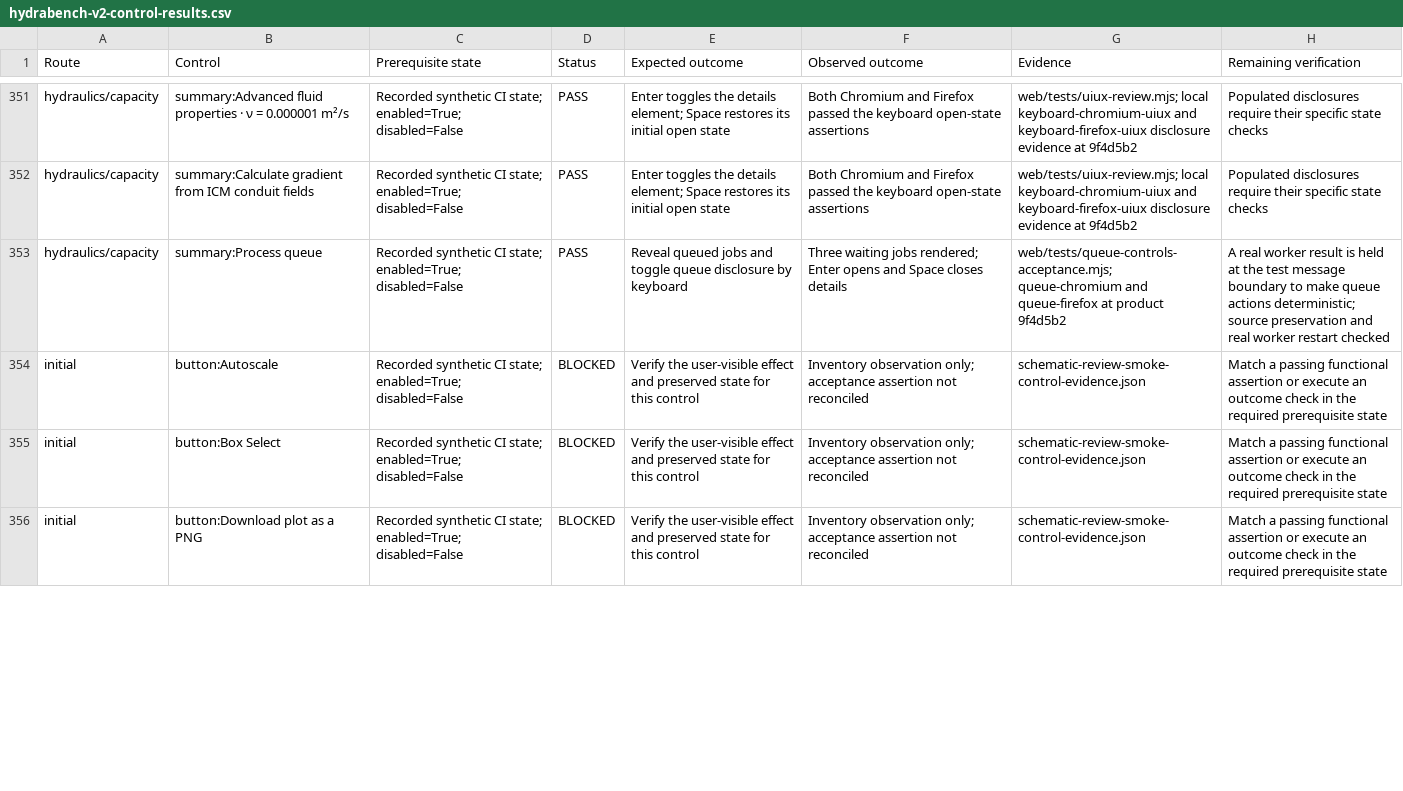
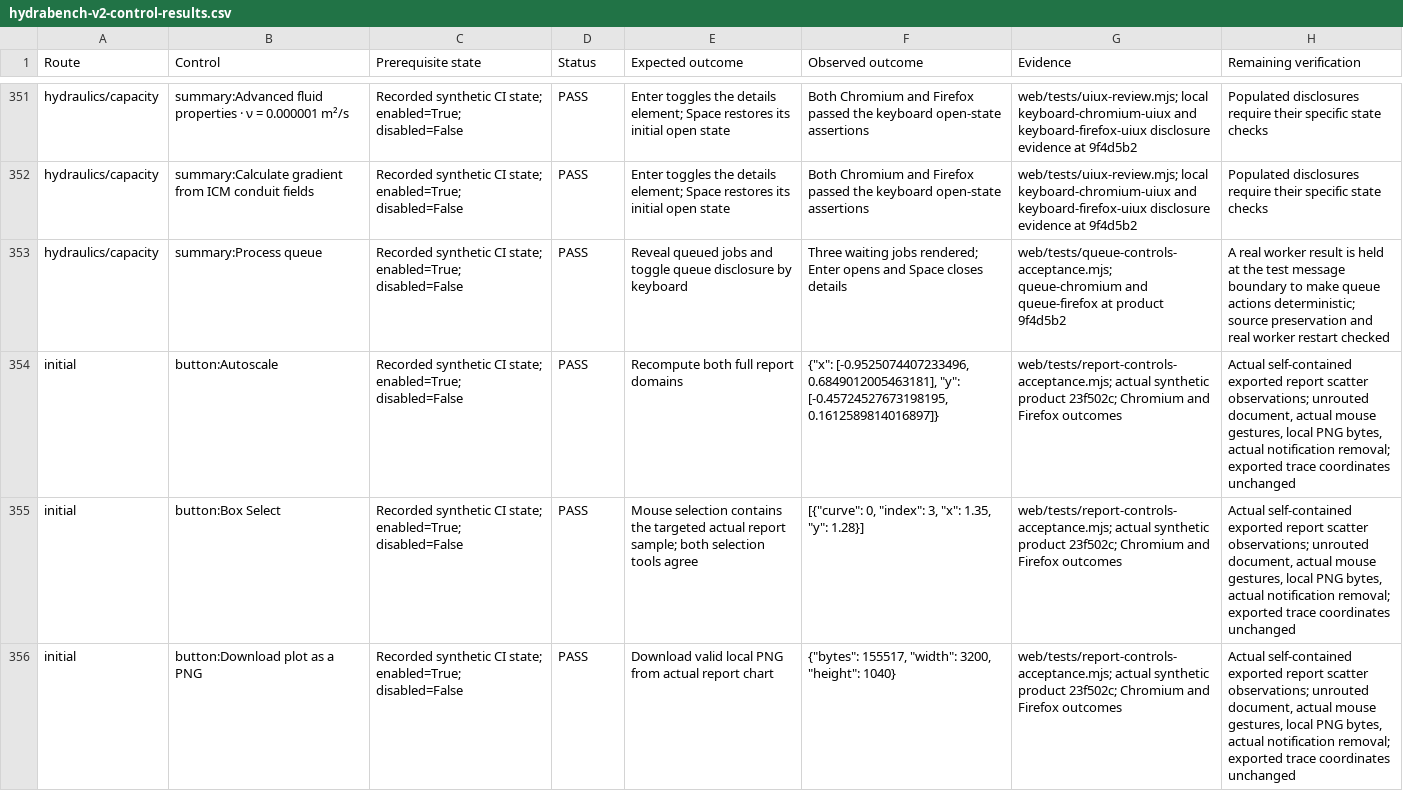
Before and after one commit to anzarsajid91/ICM_Graphing_Tool, a CSV file: docs/hydrabench-v2-control-results.csv, drawn as a sheet; only a part is shown, gaps mark what is left out; the diff covers the shown part only.

```diff
--- a/docs/hydrabench-v2-control-results.csv
+++ b/docs/hydrabench-v2-control-results.csv
@@ -353,4 +353,4 @@ hydraulics/capacity,summary:Calculate gradient from ICM conduit fields,Recorded
 hydraulics/capacity,summary:Process queue,Recorded synthetic CI state; enabled=True; disabled=False,PASS,Reveal queued jobs and toggle queue disclosure by keyboard,Three waiting jobs rendered; Enter opens and Space closes details,web/tests/queue-controls-acceptance.mjs; queue-chromium and queue-firefox at product 9f4d5b2,A real worker result is held at the test message boundary to make queue actions deterministic; source preservation and real worker restart checked
-initial,button:Autoscale,Recorded synthetic CI state; enabled=True; disabled=False,BLOCKED,Verify the user-visible effect and preserved state for this control,Inventory observation only; acceptance assertion not reconciled,schematic-review-smoke-control-evidence.json,Match a passing functional assertion or execute an outcome check in the required prerequisite state
-initial,button:Box Select,Recorded synthetic CI state; enabled=True; disabled=False,BLOCKED,Verify the user-visible effect and preserved state for this control,Inventory observation only; acceptance assertion not reconciled,schematic-review-smoke-control-evidence.json,Match a passing functional assertion or execute an outcome check in the required prerequisite state
-initial,button:Download plot as a PNG,Recorded synthetic CI state; enabled=True; disabled=False,BLOCKED,Verify the user-visible effect and preserved state for this control,Inventory observation only; acceptance assertion not reconciled,schematic-review-smoke-control-evidence.json,Match a passing functional assertion or execute an outcome check in the required prerequisite state
+initial,button:Autoscale,Recorded synthetic CI state; enabled=True; disabled=False,PASS,Recompute both full report domains,"{""x"": [-0.9525074407233496, 0.6849012005463181], ""y"": [-0.45724527673198195, 0.1612589814016897]}",web/tests/report-controls-acceptance.mjs; actual synthetic product 23f502c; Chromium and Firefox outcomes,"Actual self-contained exported report scatter observations; unrouted document, actual mouse gestures, local PNG bytes, actual notification removal; exported trace coordinates unchanged"
+initial,button:Box Select,Recorded synthetic CI state; enabled=True; disabled=False,PASS,Mouse selection contains the targeted actual report sample; both selection tools agree,"[{""curve"": 0, ""index"": 3, ""x"": 1.35, ""y"": 1.28}]",web/tests/report-controls-acceptance.mjs; actual synthetic product 23f502c; Chromium and Firefox outcomes,"Actual self-contained exported report scatter observations; unrouted document, actual mouse gestures, local PNG bytes, actual notification removal; exported trace coordinates unchanged"
+initial,button:Download plot as a PNG,Recorded synthetic CI state; enabled=True; disabled=False,PASS,Download valid local PNG from actual report chart,"{""bytes"": 155517, ""width"": 3200, ""height"": 1040}",web/tests/report-controls-acceptance.mjs; actual synthetic product 23f502c; Chromium and Firefox outcomes,"Actual self-contained exported report scatter observations; unrouted document, actual mouse gestures, local PNG bytes, actual notification removal; exported trace coordinates unchanged"
```
Also changed, not shown: 110 edited cells elsewhere in this file, 6 other files.
